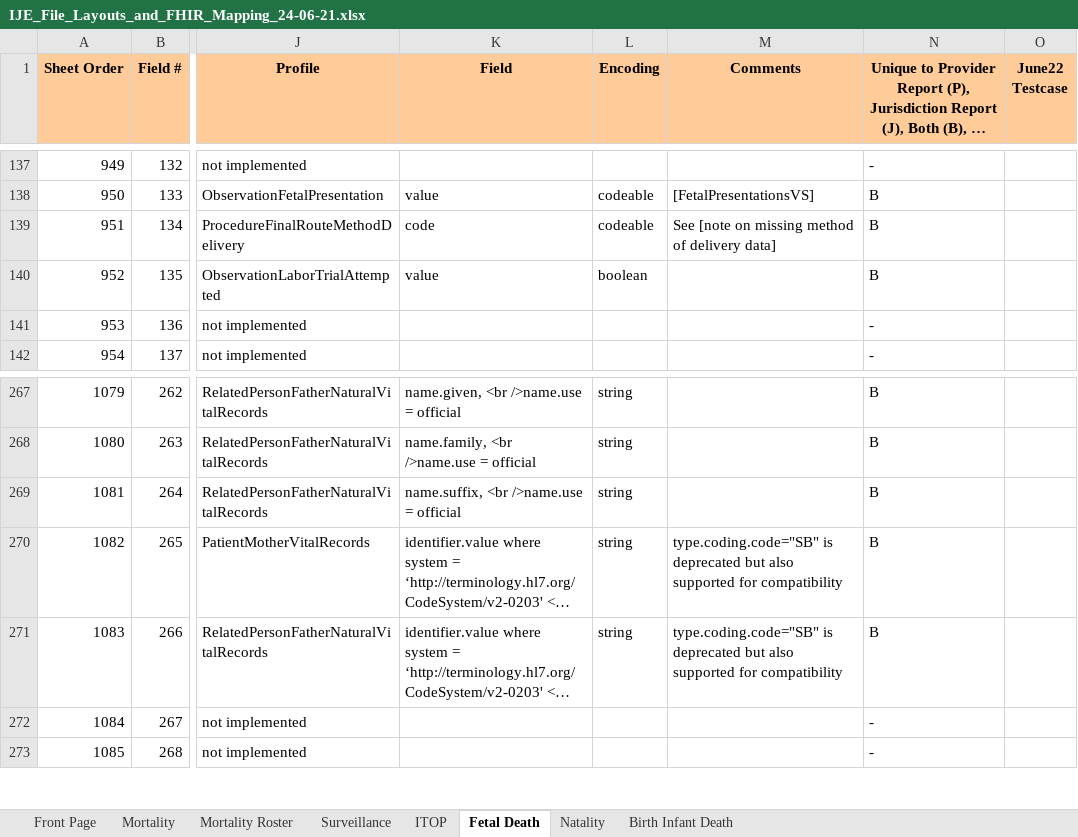
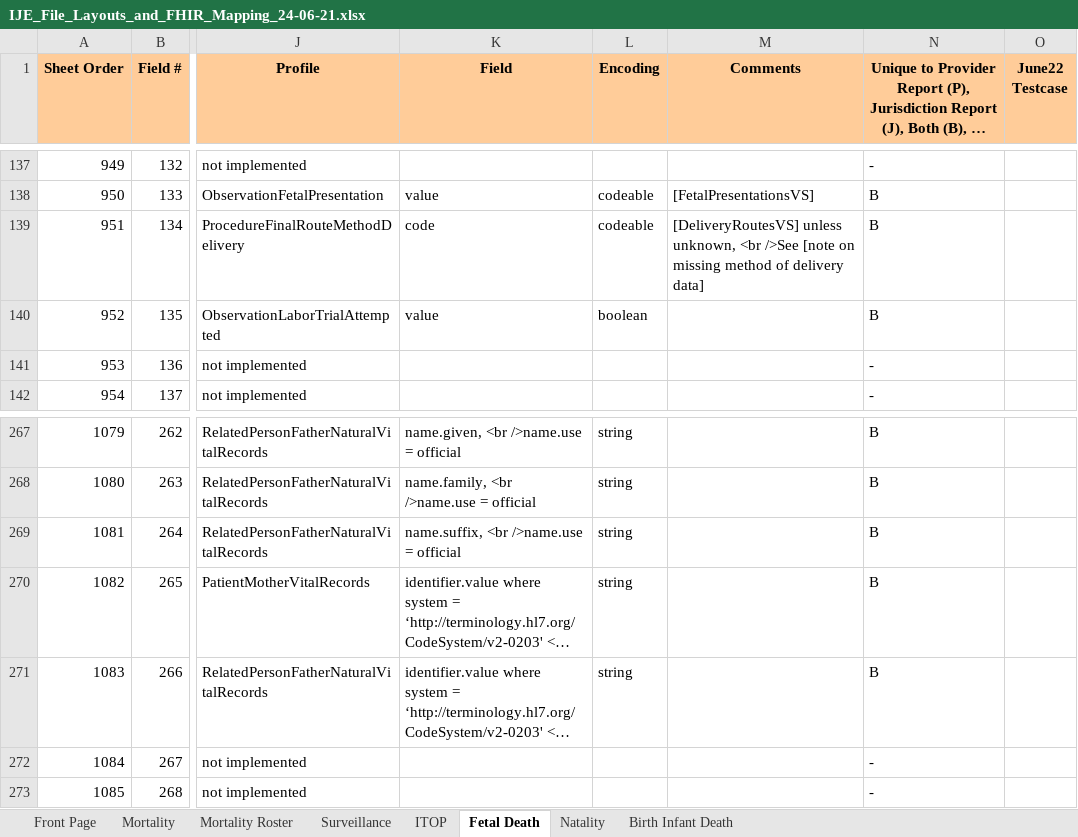
Before and after one commit to HL7/vrdr, an Excel workbook: input/images/IJE_File_Layouts_and_FHIR_Mapping_24-06-21.xlsx, sheet Fetal Death, drawn as a sheet; only a part is shown, gaps mark what is left out; long unchanged cells end in …; values as stored, in another font and other column widths than the file's, no borders; the diff names each change by its address in the sheet, - before the commit and + after, or states it on an @@ line.

```diff
--- a/input/images/IJE_File_Layouts_and_FHIR_Mapping_24-06-21.xlsx (sheet Fetal Death)
+++ b/input/images/IJE_File_Layouts_and_FHIR_Mapping_24-06-21.xlsx (sheet Fetal Death)
-M139 (Comments): See [note on…
+M139 (Comments): [DeliveryRoutesVS] unless unknown, <br />See [note on…
-M270:M271 (Comments): type.coding.code="SB" is deprecated but also supported for compatibility
+M270:M271 (Comments): (empty)
```
Also changed, not shown: sheet Mortality Roster, sheet Surveillance, sheet Mortality, sheet Natality, 5 other files.
